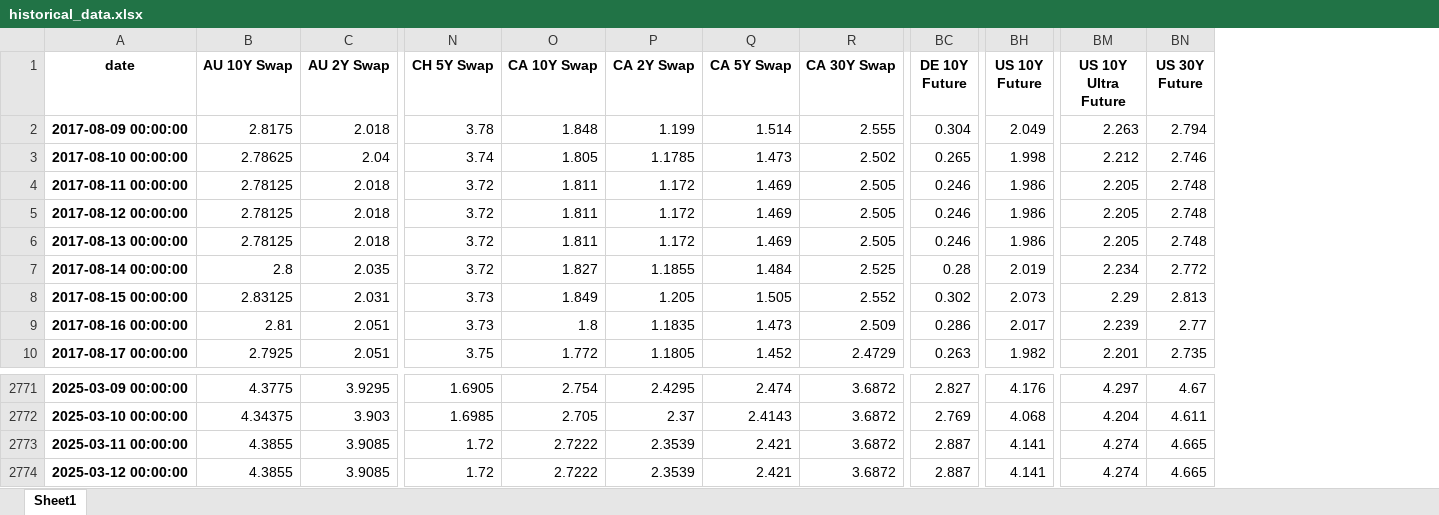
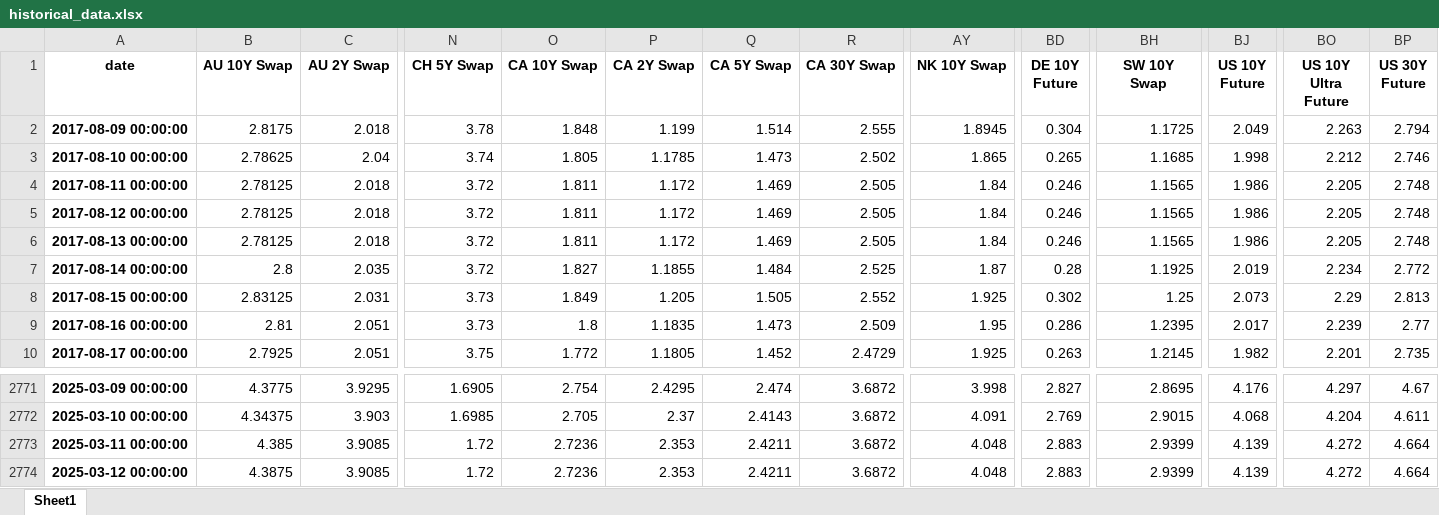
Before and after one commit to MTFEGAN/riskapp, an Excel workbook: historical_data.xlsx, sheet Sheet1, drawn as a sheet; only a part is shown, gaps mark what is left out; values as stored, in another font and other column widths than the file's, no borders; addresses are those after the commit; the diff names each change by its address in the sheet, - before the commit and + after, or states it on an @@ line.

```diff
--- a/historical_data.xlsx (sheet Sheet1)
+++ b/historical_data.xlsx (sheet Sheet1)
+column AY (NK 10Y Swap), rows 2-10: 1.8945 | 1.865 | 1.84 | 1.84 | 1.84 | 1.87 | 1.925 | 1.95 | 1.925; rows 2771-2774: 3.998 | 4.091 | 4.048 | 4.048
+column BH (SW 10Y Swap), rows 2-10: 1.1725 | 1.1685 | 1.1565 | 1.1565 | 1.1565 | 1.1925 | 1.25 | 1.2395 | 1.2145; rows 2771-2774: 2.8695 | 2.9015 | 2.9399 | 2.9399
-B2773 (AU 10Y Swap): 4.3855
+B2773 (AU 10Y Swap): 4.385
-O2773:O2774 (CA 10Y Swap): 2.7222
+O2773:O2774 (CA 10Y Swap): 2.7236
-P2773:P2774 (CA 2Y Swap): 2.3539
+P2773:P2774 (CA 2Y Swap): 2.353
-Q2773:Q2774 (CA 5Y Swap): 2.421
+Q2773:Q2774 (CA 5Y Swap): 2.4211
-BD2773:BD2774 (DE 10Y Future): 2.887
+BD2773:BD2774 (DE 10Y Future): 2.883
-BJ2773:BJ2774 (US 10Y Future): 4.141
+BJ2773:BJ2774 (US 10Y Future): 4.139
-BO2773:BO2774 (US 10Y Ultra Future): 4.274
+BO2773:BO2774 (US 10Y Ultra Future): 4.272
-BP2773:BP2774 (US 30Y Future): 4.665
+BP2773:BP2774 (US 30Y Future): 4.664
-B2774 (AU 10Y Swap): 4.3855
+B2774 (AU 10Y Swap): 4.3875
```
Also changed, not shown: 1 other file.
